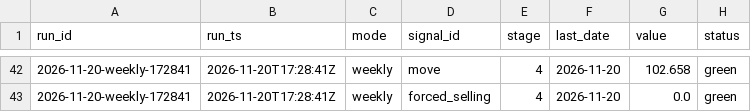
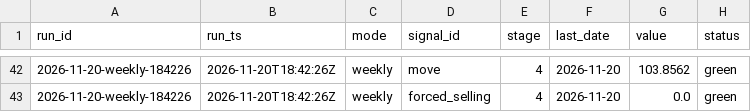
Before and after one commit to augustasskiba/credit-stress-tracker, a CSV file: data/observations.csv, drawn as a sheet; only a part is shown, gaps mark what is left out; the diff covers the shown part only.

```diff
--- a/data/observations.csv
+++ b/data/observations.csv
@@ -42,2 +42,2 @@ run_id,run_ts,mode,signal_id,stage,last_date,value,status
-2026-11-20-weekly-172841,2026-11-20T17:28:41Z,weekly,move,4,2026-11-20,102.658,green
-2026-11-20-weekly-172841,2026-11-20T17:28:41Z,weekly,forced_selling,4,2026-11-20,0.0,green
+2026-11-20-weekly-184226,2026-11-20T18:42:26Z,weekly,move,4,2026-11-20,103.8562,green
+2026-11-20-weekly-184226,2026-11-20T18:42:26Z,weekly,forced_selling,4,2026-11-20,0.0,green
```
Also changed, not shown: 70 edited cells elsewhere in this file, data/runs.csv, 2 other files.
